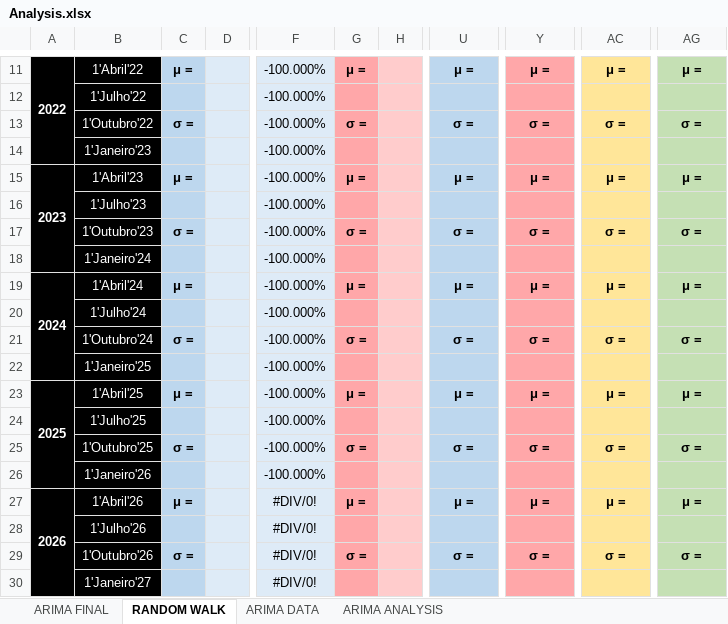
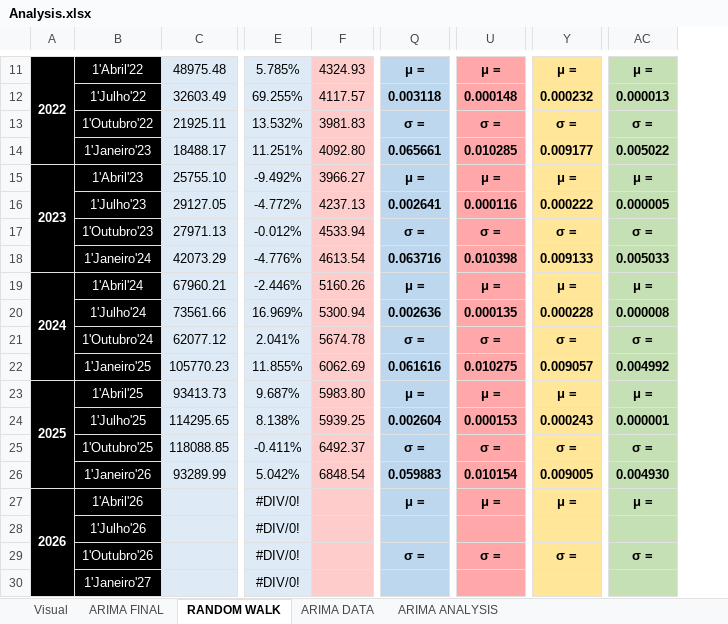
Before and after one commit to tiago109817/Financial-Markets-Prediction, an Excel workbook: Analysis.xlsx, sheet RANDOM WALK, drawn as a sheet; only a part is shown, gaps mark what is left out; values as stored, in another font and other column widths than the file's, no borders; removed rows and columns are numbered as before the commit, all else as after; the diff covers the shown part only; the diff names each change by its address in the sheet, - before the commit and + after, or states it on an @@ line.

Commit message:
Random Walk feito (para alem do arima), boosting tbm ta feito falta testar

```diff
--- a/Analysis.xlsx (sheet RANDOM WALK)
+++ b/Analysis.xlsx (sheet RANDOM WALK)
+sheet tab: Visual
-column C, rows 11-29: μ = |  | σ = |  | μ = |  | σ = |  | μ = |  | σ = |  | μ = |  | σ = |  | μ = |  | σ =
-column D, empty
+column C, rows 11-26: 48975.48 | 32603.49 | 21925.11 | 18488.17 | 25755.10 | 29127.05 | 27971.13 | 42073.29 | 67960.21 | 73561.66 | 62077.12 | 105770.23 | 93413.73 | 114295.65 | 118088.85 | 93289.99
-column F, rows 11-30: -100.000% | -100.000% | -100.000% | -100.000% | -100.000% | -100.000% | -100.000% | -100.000% | -100.000% | -100.000% | -100.000% | -100.000% | -100.000% | -100.000% | -100.000% | -100.000% | #DIV/0! | #DIV/0! | #DIV/0! | #DIV/0!
-column G, rows 11-29: μ = |  | σ = |  | μ = |  | σ = |  | μ = |  | σ = |  | μ = |  | σ = |  | μ = |  | σ =
-column H, empty
+column E, rows 11-30: 5.785% | 69.255% | 13.532% | 11.251% | -9.492% | -4.772% | -0.012% | -4.776% | -2.446% | 16.969% | 2.041% | 11.855% | 9.687% | 8.138% | -0.411% | 5.042% | #DIV/0! | #DIV/0! | #DIV/0! | #DIV/0!
+column F, rows 11-26: 4324.93 | 4117.57 | 3981.83 | 4092.80 | 3966.27 | 4237.13 | 4533.94 | 4613.54 | 5160.26 | 5300.94 | 5674.78 | 6062.69 | 5983.80 | 5939.25 | 6492.37 | 6848.54
-Q12: (empty)
+Q12: 0.003118
-U12: (empty)
+U12: 0.000148
-Y12: (empty)
+Y12: 0.000232
-AC12: (empty)
+AC12: 0.000013
-Q14: (empty)
+Q14: 0.065661
-U14: (empty)
+U14: 0.010285
-Y14: (empty)
+Y14: 0.009177
-AC14: (empty)
+AC14: 0.005022
-Q16: (empty)
+Q16: 0.002641
-U16: (empty)
+U16: 0.000116
-Y16: (empty)
+Y16: 0.000222
-AC16: (empty)
+AC16: 0.000005
-Q18: (empty)
+Q18: 0.063716
-U18: (empty)
+U18: 0.010398
-Y18: (empty)
+Y18: 0.009133
-AC18: (empty)
+AC18: 0.005033
-Q20: (empty)
+Q20: 0.002636
-U20: (empty)
+U20: 0.000135
-Y20: (empty)
+Y20: 0.000228
-AC20: (empty)
+AC20: 0.000008
-Q22: (empty)
+Q22: 0.061616
-U22: (empty)
+U22: 0.010275
-Y22: (empty)
+Y22: 0.009057
-AC22: (empty)
+AC22: 0.004992
-Q24: (empty)
+Q24: 0.002604
-U24: (empty)
+U24: 0.000153
-Y24: (empty)
+Y24: 0.000243
-AC24: (empty)
+AC24: 0.000001
-Q26: (empty)
+Q26: 0.059883
-U26: (empty)
+U26: 0.010154
-Y26: (empty)
+Y26: 0.009005
-AC26: (empty)
+AC26: 0.004930
```
Also changed, not shown: 20 added columns, 15 removed columns and 16 edited cells elsewhere in this sheet, sheet ARIMA FINAL, charts or pictures, 4 other files.
